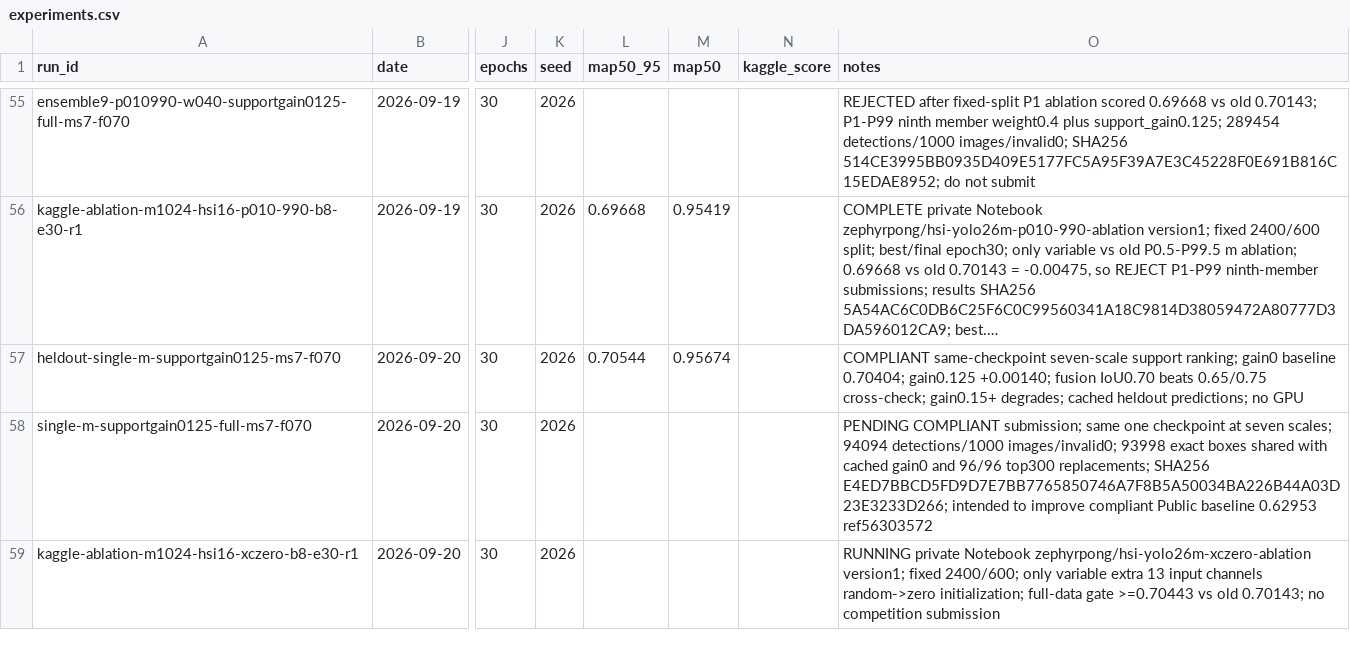
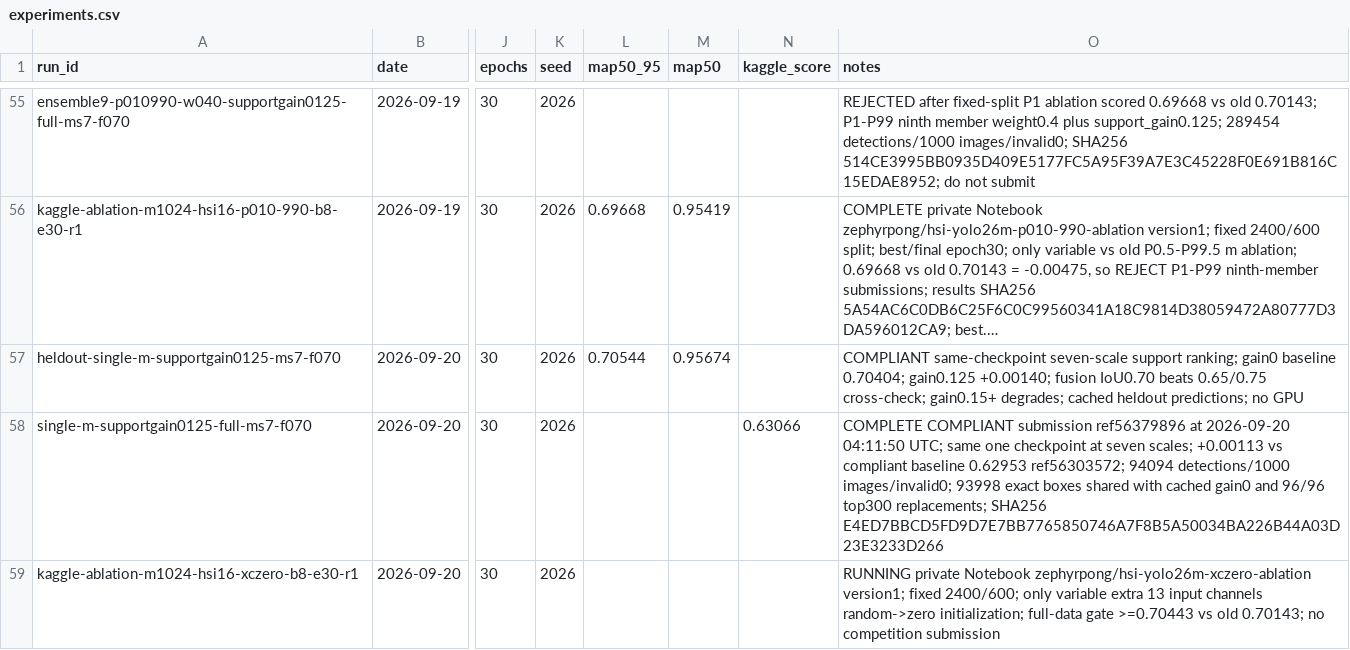
Before and after one commit to khalilpong/hyperspectral-object-detection-2026, a CSV file: experiments/experiments.csv, drawn as a sheet; only a part is shown, gaps mark what is left out; long unchanged cells end in …; the diff names each change by its address in the sheet, - before the commit and + after, or states it on an @@ line.

Commit message:
Record compliant single-model score

```diff
--- a/experiments/experiments.csv
+++ b/experiments/experiments.csv
-N58 (kaggle_score): (empty)
+N58 (kaggle_score): 0.63066
-O58 (notes): PENDING COMPLIANT submission; same one checkpoint at seven scales; 94094 detections/1000 images/invalid0; 93998 exact boxes shared with cached gain0 and 96/96 top300 replacements; SHA256 E4ED7BBCD5FD9D7E7BB7765850746A7F8B5A50034BA226B44A03D23E3233D266; intended to improve compliant Public baseline 0.62953 ref56303572
+O58 (notes): COMPLETE COMPLIANT submission ref56379896 at 2026-09-20 04:11:50 UTC; same one checkpoint at seven scales; +0.00113 vs compliant baseline 0.62953 ref56303572; 94094 detections/1000 images/invalid0; 93998 exact boxes shared with cached gain0 and 96/96 top300 replacements; SHA256 E4ED7BBCD5FD9D7E7BB7765850746A7F8B5A50034BA226B44A03D23E3233D266
```
Also changed, not shown: 4 other files.
